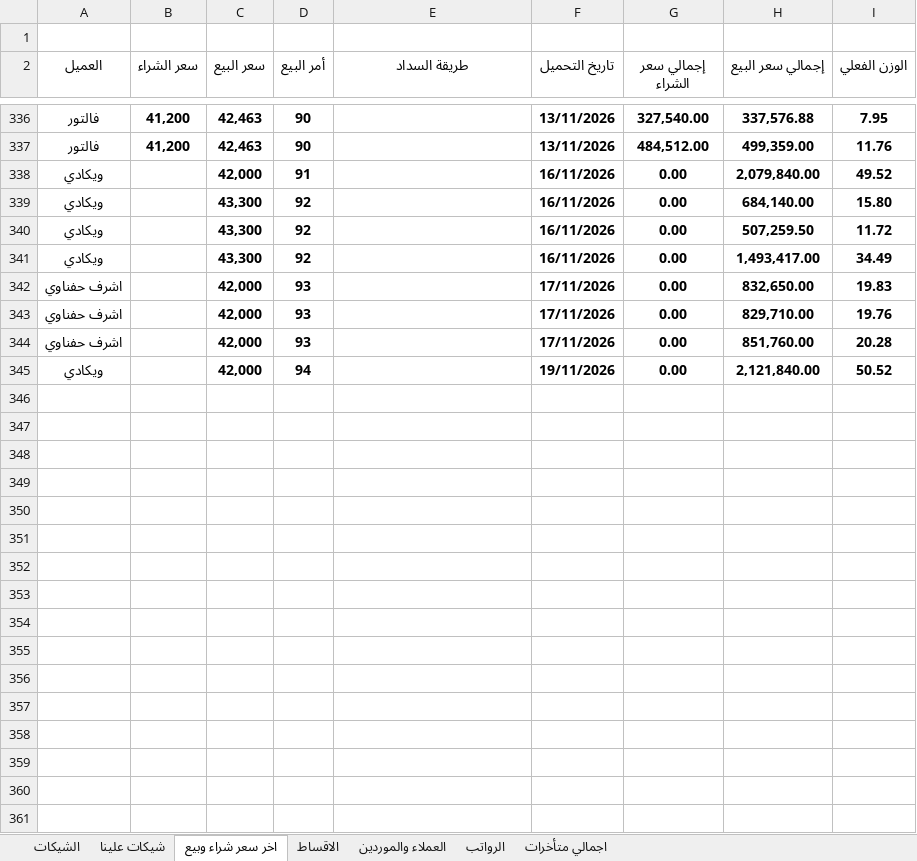
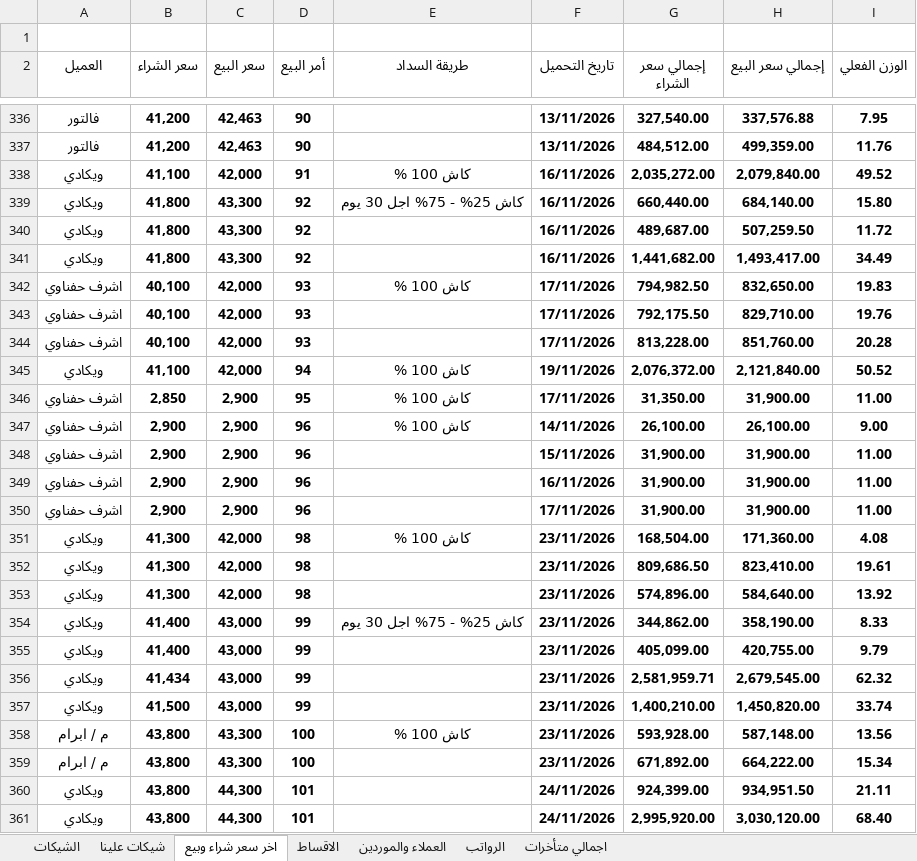
Before and after one commit to ah7306771-lang/ChillOut-Construction-app, an Excel workbook: APP.xlsx, sheet اخر سعر شراء وبيع, drawn as a sheet; only a part is shown, gaps mark what is left out; values as stored, in another font and other column widths than the file's, no borders; the diff covers the shown part only; the diff names each change by its address in the sheet, - before the commit and + after, or states it on an @@ line.

```diff
--- a/APP.xlsx (sheet اخر سعر شراء وبيع)
+++ b/APP.xlsx (sheet اخر سعر شراء وبيع)
-B338 (سعر الشراء): (empty)
+B338 (سعر الشراء): 41,100
-E338 (طريقة السداد): (empty)
+E338 (طريقة السداد): كاش 100 %
-G338 (إجمالي سعر الشراء): 0.00
+G338 (إجمالي سعر الشراء): 2,035,272.00
-B339:B341 (سعر الشراء): (empty)
+B339:B341 (سعر الشراء): 41,800
-E339 (طريقة السداد): (empty)
+E339 (طريقة السداد): كاش 25% - 75% اجل 30 يوم
-G339 (إجمالي سعر الشراء): 0.00
+G339 (إجمالي سعر الشراء): 660,440.00
-G340 (إجمالي سعر الشراء): 0.00
+G340 (إجمالي سعر الشراء): 489,687.00
-G341 (إجمالي سعر الشراء): 0.00
+G341 (إجمالي سعر الشراء): 1,441,682.00
-B342:B344 (سعر الشراء): (empty)
+B342:B344 (سعر الشراء): 40,100
-E342 (طريقة السداد): (empty)
+E342 (طريقة السداد): كاش 100 %
-G342 (إجمالي سعر الشراء): 0.00
+G342 (إجمالي سعر الشراء): 794,982.50
-G343 (إجمالي سعر الشراء): 0.00
+G343 (إجمالي سعر الشراء): 792,175.50
-G344 (إجمالي سعر الشراء): 0.00
+G344 (إجمالي سعر الشراء): 813,228.00
-B345 (سعر الشراء): (empty)
+B345 (سعر الشراء): 41,100
-E345 (طريقة السداد): (empty)
+E345 (طريقة السداد): كاش 100 %
-G345 (إجمالي سعر الشراء): 0.00
+G345 (إجمالي سعر الشراء): 2,076,372.00
+row 346: اشرف حفناوي | 2,850 | 2,900 | 95 | كاش 100 % | 17/11/2026 | 31,350.00 | 31,900.00 | 11.00
+row 347: اشرف حفناوي | 2,900 | 2,900 | 96 | كاش 100 % | 14/11/2026 | 26,100.00 | 26,100.00 | 9.00
+row 348: اشرف حفناوي | 2,900 | 2,900 | 96 |  | 15/11/2026 | 31,900.00 | 31,900.00 | 11.00
+row 349: اشرف حفناوي | 2,900 | 2,900 | 96 |  | 16/11/2026 | 31,900.00 | 31,900.00 | 11.00
+row 350: اشرف حفناوي | 2,900 | 2,900 | 96 |  | 17/11/2026 | 31,900.00 | 31,900.00 | 11.00
+row 351: ويكادي | 41,300 | 42,000 | 98 | كاش 100 % | 23/11/2026 | 168,504.00 | 171,360.00 | 4.08
+row 352: ويكادي | 41,300 | 42,000 | 98 |  | 23/11/2026 | 809,686.50 | 823,410.00 | 19.61
+row 353: ويكادي | 41,300 | 42,000 | 98 |  | 23/11/2026 | 574,896.00 | 584,640.00 | 13.92
+row 354: ويكادي | 41,400 | 43,000 | 99 | كاش 25% - 75% اجل 30 يوم | 23/11/2026 | 344,862.00 | 358,190.00 | 8.33
+row 355: ويكادي | 41,400 | 43,000 | 99 |  | 23/11/2026 | 405,099.00 | 420,755.00 | 9.79
+row 356: ويكادي | 41,434 | 43,000 | 99 |  | 23/11/2026 | 2,581,959.71 | 2,679,545.00 | 62.32
+row 357: ويكادي | 41,500 | 43,000 | 99 |  | 23/11/2026 | 1,400,210.00 | 1,450,820.00 | 33.74
+row 358: م / ابرام | 43,800 | 43,300 | 100 | كاش 100 % | 23/11/2026 | 593,928.00 | 587,148.00 | 13.56
+row 359: م / ابرام | 43,800 | 43,300 | 100 |  | 23/11/2026 | 671,892.00 | 664,222.00 | 15.34
+row 360: ويكادي | 43,800 | 44,300 | 101 |  | 24/11/2026 | 924,399.00 | 934,951.50 | 21.11
+row 361: ويكادي | 43,800 | 44,300 | 101 |  | 24/11/2026 | 2,995,920.00 | 3,030,120.00 | 68.40
```
Also changed, not shown: 4 added rows elsewhere in this sheet, sheet الاقساط, sheet الشيكات, sheet اجمالي متأخرات, sheet العملاء والموردين, sheet شيكات علينا, hidden cells.
